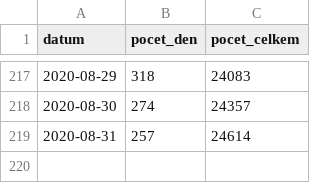
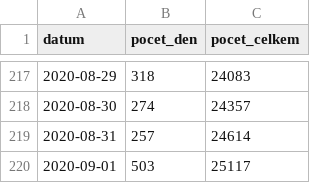
Before and after one commit to maxkotz17/covid19-eu-data, a CSV file: cache/daily/cz/api/api/v1/covid-19/nakaza.csv, drawn as a sheet; only a part is shown, gaps mark what is left out; the diff names each change by its address in the sheet, - before the commit and + after, or states it on an @@ line.

```diff
--- a/cache/daily/cz/api/api/v1/covid-19/nakaza.csv
+++ b/cache/daily/cz/api/api/v1/covid-19/nakaza.csv
+row 220: 2020-09-01 | 503 | 25117
```
Also changed, not shown: cache/daily/cz/api/api/v1/covid-19/nakazeni-vyleceni-umrti-testy.csv, cache/daily/cz/api/api/v1/covid-19/osoby.csv, 11 other files.
